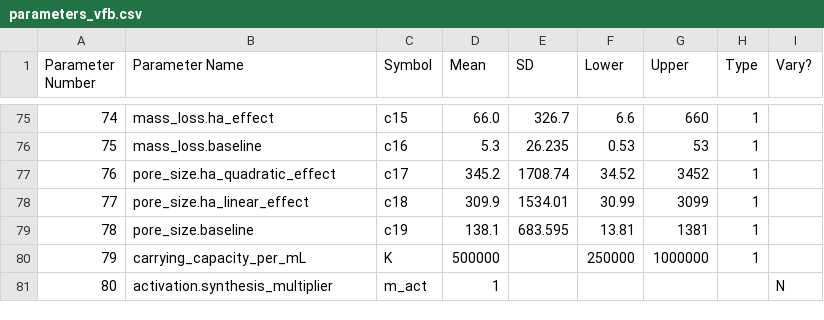
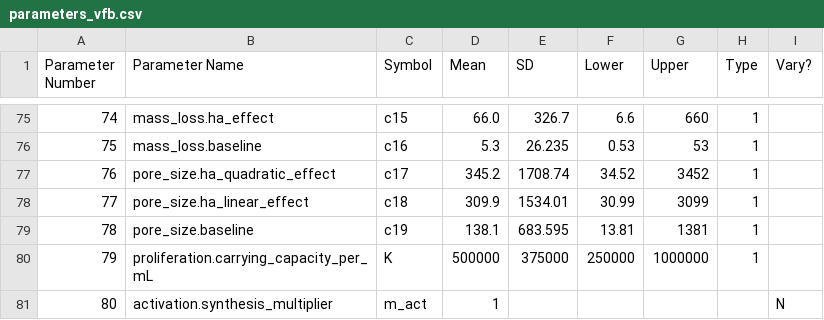
Before and after one commit to ThomasM2000/VFB-ABM, a CSV file: parameters_vfb.csv, drawn as a sheet; only a part is shown, gaps mark what is left out.

Commit message:
Add logistic growth cap: proliferation p_tick x (1 - N/K), N = live + dead, K in cells/mL

```diff
--- a/parameters_vfb.csv
+++ b/parameters_vfb.csv
@@ -79,3 +79,3 @@ Parameter Number,Parameter Name,Symbol,Mean,SD,Lower,Upper,Type,Vary?
 78,pore_size.baseline,c19,138.1,683.595,13.81,1381,1,
-79,carrying_capacity_per_mL,K,500000,,250000,1000000,1
+79,proliferation.carrying_capacity_per_mL,K,500000,375000,250000,1000000,1
 80,activation.synthesis_multiplier,m_act,1,,,,,N
```
Also changed, not shown: 8 other files.
